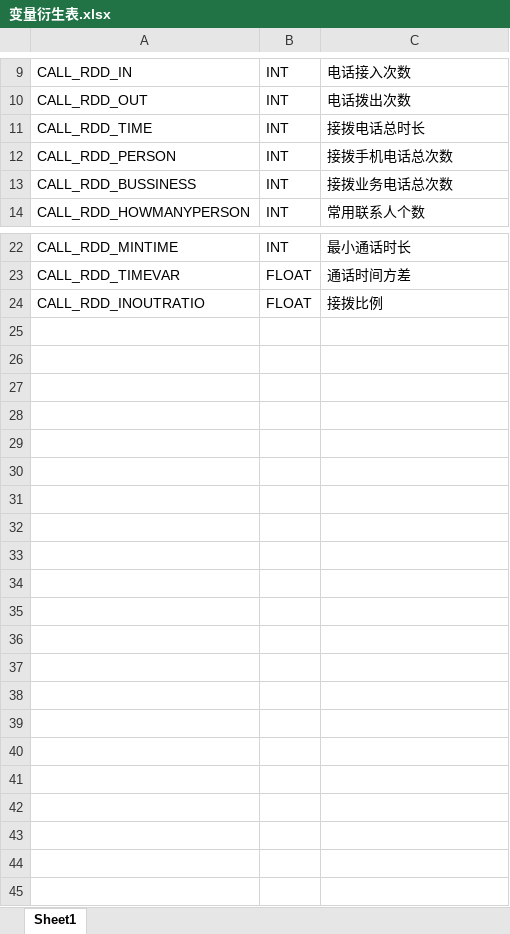
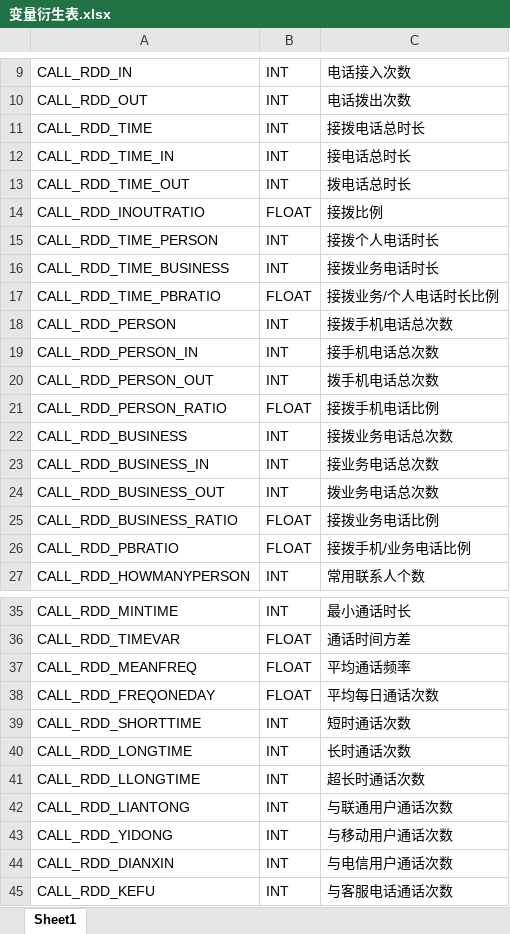
Before and after one commit to amazefan/Spark-final-exam, an Excel workbook: data/变量衍生表.xlsx, sheet Sheet1, drawn as a sheet; only a part is shown, gaps mark what is left out; values as stored, in another font and other column widths than the file's, no borders; addresses are those after the commit; the diff names each change by its address in the sheet, - before the commit and + after, or states it on an @@ line.

```diff
--- a/data/变量衍生表.xlsx (sheet Sheet1)
+++ b/data/变量衍生表.xlsx (sheet Sheet1)
+row 12: CALL_RDD_TIME_IN | INT | 接电话总时长
+row 13: CALL_RDD_TIME_OUT | INT | 拨电话总时长
@@ row 24 moved to row 14: CALL_RDD_INOUTRATIO @@
+row 15: CALL_RDD_TIME_PERSON | INT | 接拨个人电话时长
+row 16: CALL_RDD_TIME_BUSINESS | INT | 接拨业务电话时长
+row 17: CALL_RDD_TIME_PBRATIO | FLOAT | 接拨业务/个人电话时长比例
+row 19: CALL_RDD_PERSON_IN | INT | 接手机电话总次数
+row 20: CALL_RDD_PERSON_OUT | INT | 拨手机电话总次数
+row 21: CALL_RDD_PERSON_RATIO | FLOAT | 接拨手机电话比例
-A22: CALL_RDD_BUSSINESS
+A22: CALL_RDD_BUSINESS
+row 23: CALL_RDD_BUSINESS_IN | INT | 接业务电话总次数
+row 24: CALL_RDD_BUSINESS_OUT | INT | 拨业务电话总次数
+row 25: CALL_RDD_BUSINESS_RATIO | FLOAT | 接拨业务电话比例
+row 26: CALL_RDD_PBRATIO | FLOAT | 接拨手机/业务电话比例
+row 37: CALL_RDD_MEANFREQ | FLOAT | 平均通话频率
+row 38: CALL_RDD_FREQONEDAY | FLOAT | 平均每日通话次数
+row 39: CALL_RDD_SHORTTIME | INT | 短时通话次数
+row 40: CALL_RDD_LONGTIME | INT | 长时通话次数
+row 41: CALL_RDD_LLONGTIME | INT | 超长时通话次数
+row 42: CALL_RDD_LIANTONG | INT | 与联通用户通话次数
+row 43: CALL_RDD_YIDONG | INT | 与移动用户通话次数
+row 44: CALL_RDD_DIANXIN | INT | 与电信用户通话次数
+row 45: CALL_RDD_KEFU | INT | 与客服电话通话次数
```
Also changed, not shown: 4 other files.
